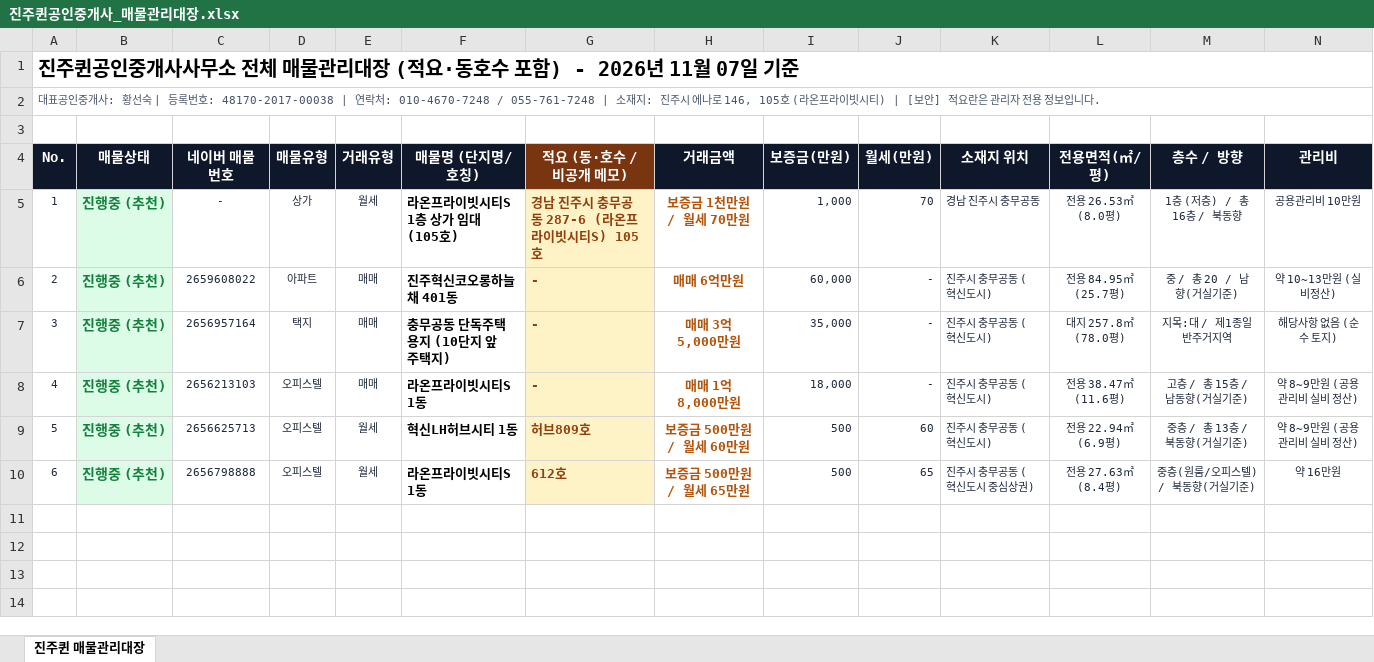
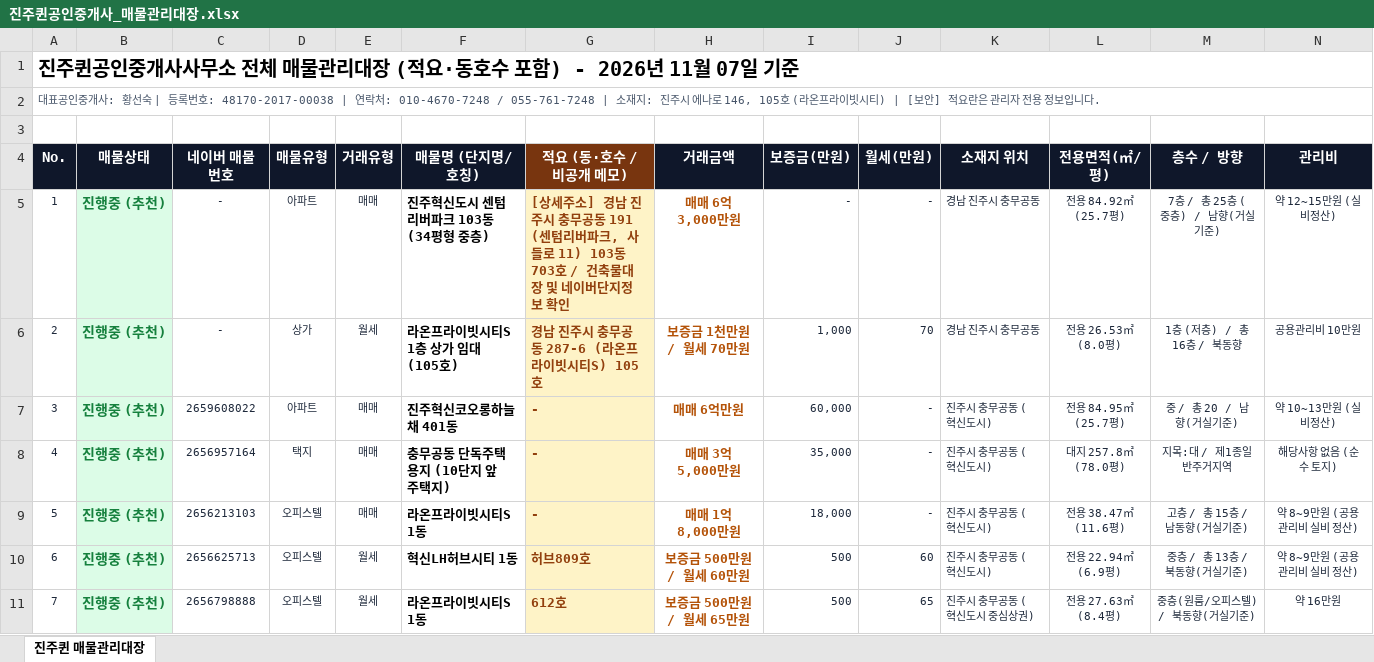
Before and after one commit to sshwang0905g-create/jinjuqueen, an Excel workbook: 진주퀸공인중개사_매물관리대장.xlsx, sheet 진주퀸 매물관리대장, drawn as a sheet; only a part is shown; values as stored, in another font and other column widths than the file's, no borders; addresses are those after the commit; rows hold the shown columns only; the diff names each change by its address in the sheet, - before the commit and + after, or states it on an @@ line.

Commit message:
feat: 센텀리버파크(103동 703호) 단지정보 등록, 동이름/소재지 파싱 오류 수정 및 실시간 매물 동기화 강화

```diff
--- a/진주퀸공인중개사_매물관리대장.xlsx (sheet 진주퀸 매물관리대장)
+++ b/진주퀸공인중개사_매물관리대장.xlsx (sheet 진주퀸 매물관리대장)
+row 5: 1 | 진행중 (추천) | - | 아파트 | 매매 | 진주혁신도시 센텀리버파크 103동 (34평형 중층) | [상세주소] 경남 진주시 충무공동 191 (센텀리버파크, 사들로 11) 103동 703호 / 건축물대장 및 네이버단지정보 확인 | 매매 6억 3,000만원 | - | - | 경남 진주시 충무공동 | 전용 84.92㎡ (25.7평) | 7층 / 총 25층 (중층) / 남향(거실기준) | 약 12~15만원 (실비정산)
@@ column A (No.) renumbered from row 6 down @@
```
Also changed, not shown: 6 other files.
